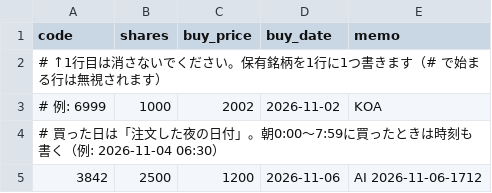
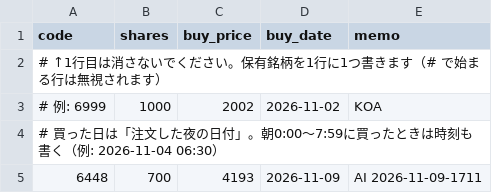
Before and after one commit to vfzfpt5767-debug/meisho-scanner, a CSV file: holdings.csv, drawn as a sheet.

```diff
--- a/holdings.csv
+++ b/holdings.csv
@@ -4,2 +4,2 @@ code,shares,buy_price,buy_date,memo
 # 買った日は「注文した夜の日付」。朝0:00〜7:59に買ったときは時刻も書く（例: 2026-11-04 06:30）
-3842,2500,1200,2026-11-06,AI 2026-11-06-1712
+6448,700,4193,2026-11-09,AI 2026-11-09-1711
```
Also changed, not shown: cash.csv, 8 other files.
